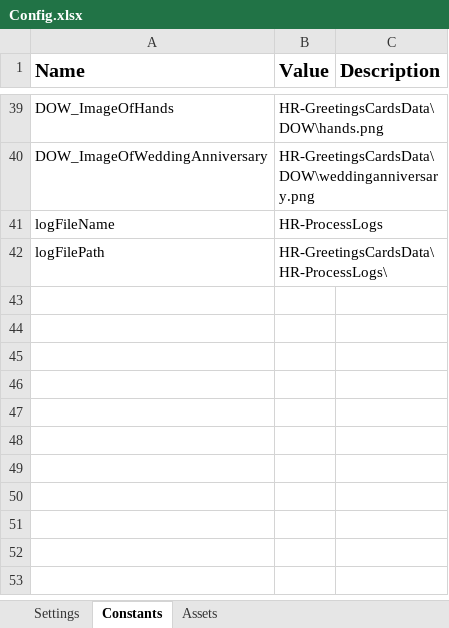
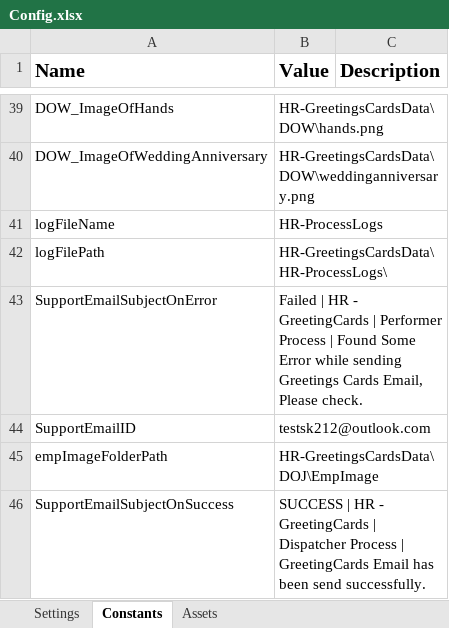
Before and after one commit to TestGit221994/RPA---HR_GreetingCardsProcess, an Excel workbook: Data/Config.xlsx, sheet Constants, drawn as a sheet; only a part is shown, gaps mark what is left out; values as stored, in another font and other column widths than the file's, no borders; the diff names each change by its address in the sheet, - before the commit and + after, or states it on an @@ line.

```diff
--- a/Data/Config.xlsx (sheet Constants)
+++ b/Data/Config.xlsx (sheet Constants)
+row 43: SupportEmailSubjectOnError | Failed | HR - GreetingCards | Performer Process | Found Some Error while sending Greetings Cards Email, Please check.
+row 44: SupportEmailID | testsk212@outlook.com
+row 45: empImageFolderPath | HR-GreetingsCardsData\DOJ\EmpImage
+row 46: SupportEmailSubjectOnSuccess | SUCCESS | HR - GreetingCards | Dispatcher Process | GreetingCards Email has been send successfully.
```
Also changed, not shown: 44 other files.
